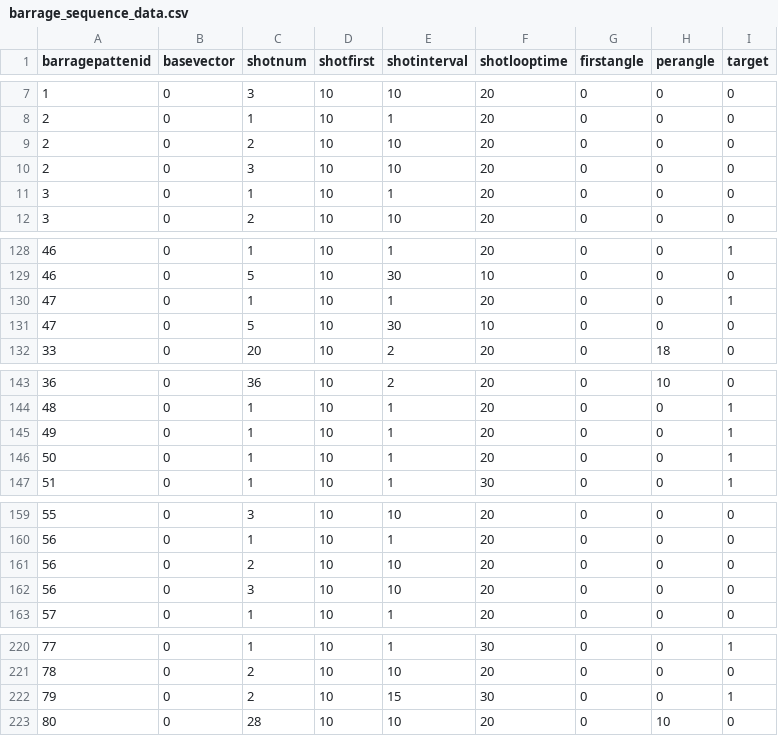
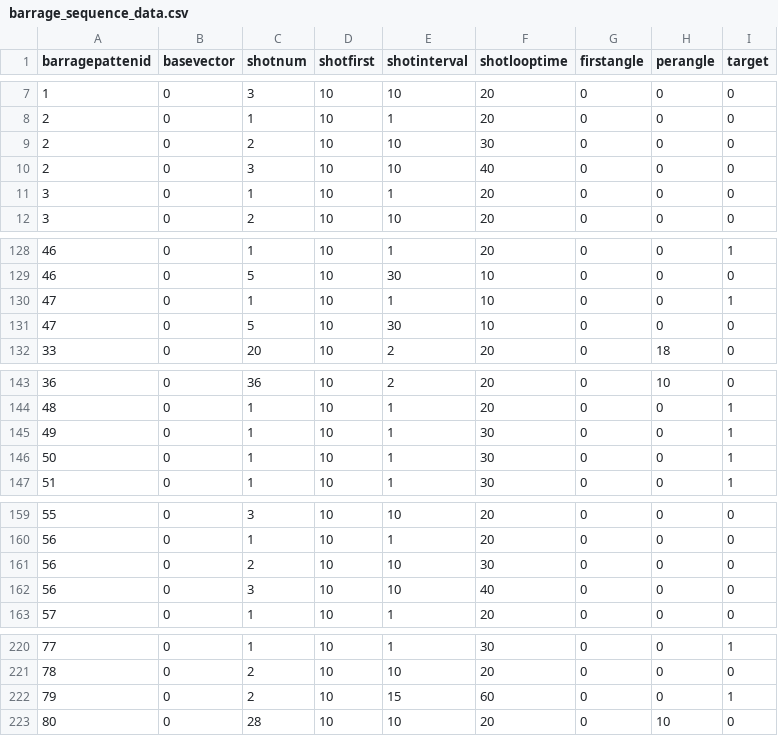
Before and after one commit to SuzukazeAoba1/TOHO, a CSV file: TOHOprojectBusan/Assets/StreamingAssets/barrage_sequence_data.csv, drawn as a sheet; only a part is shown, gaps mark what is left out.

```diff
--- a/TOHOprojectBusan/Assets/StreamingAssets/barrage_sequence_data.csv
+++ b/TOHOprojectBusan/Assets/StreamingAssets/barrage_sequence_data.csv
@@ -8,4 +8,4 @@ barragepattenid,basevector,shotnum,shotfirst,shotinterval,shotlooptime,firstangl
 2,0,1,10,1,20,0,0,0
-2,0,2,10,10,20,0,0,0
-2,0,3,10,10,20,0,0,0
+2,0,2,10,10,30,0,0,0
+2,0,3,10,10,40,0,0,0
 3,0,1,10,1,20,0,0,0
@@ -129,3 +129,3 @@ barragepattenid,basevector,shotnum,shotfirst,shotinterval,shotlooptime,firstangl
 46,0,5,10,30,10,0,0,0
-47,0,1,10,1,20,0,0,1
+47,0,1,10,1,10,0,0,1
 47,0,5,10,30,10,0,0,0
@@ -144,4 +144,4 @@ barragepattenid,basevector,shotnum,shotfirst,shotinterval,shotlooptime,firstangl
 48,0,1,10,1,20,0,0,1
-49,0,1,10,1,20,0,0,1
-50,0,1,10,1,20,0,0,1
+49,0,1,10,1,30,0,0,1
+50,0,1,10,1,30,0,0,1
 51,0,1,10,1,30,0,0,1
@@ -160,4 +160,4 @@ barragepattenid,basevector,shotnum,shotfirst,shotinterval,shotlooptime,firstangl
 56,0,1,10,1,20,0,0,0
-56,0,2,10,10,20,0,0,0
-56,0,3,10,10,20,0,0,0
+56,0,2,10,10,30,0,0,0
+56,0,3,10,10,40,0,0,0
 57,0,1,10,1,20,0,0,0
@@ -221,3 +221,3 @@ barragepattenid,basevector,shotnum,shotfirst,shotinterval,shotlooptime,firstangl
 78,0,2,10,10,20,0,0,0
-79,0,2,10,15,30,0,0,1
+79,0,2,10,15,60,0,0,1
 80,0,28,10,10,20,0,10,0
```
Also changed, not shown: TOHOprojectBusan/Assets/StreamingAssets/barrage_patten_data.csv, TOHOprojectBusan/Assets/StreamingAssets/main_spawn_data.csv, 11 other files.
